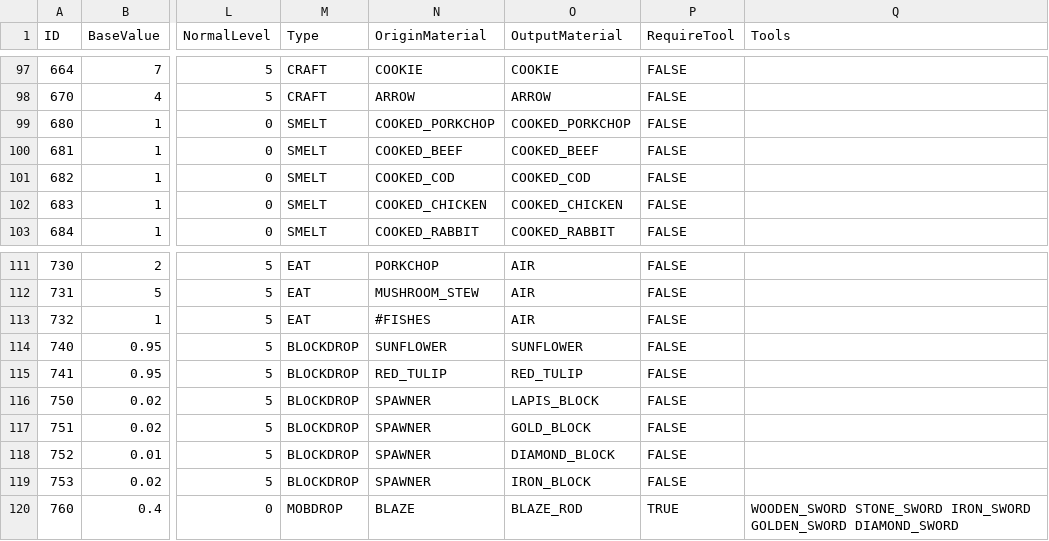
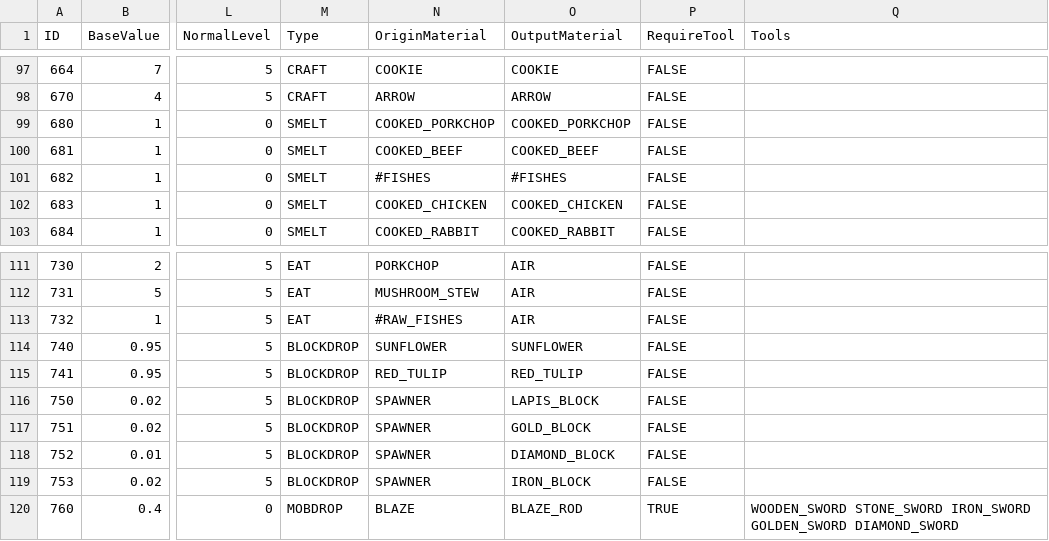
Before and after one commit to drekryan/DwarfCraft, a CSV file: src/default_files/effects.csv, drawn as a sheet; only a part is shown, gaps mark what is left out; the diff names each change by its address in the sheet, - before the commit and + after, or states it on an @@ line.

```diff
--- a/src/default_files/effects.csv
+++ b/src/default_files/effects.csv
-N101 (OriginMaterial): COOKED_COD
+N101 (OriginMaterial): #FISHES
-O101 (OutputMaterial): COOKED_COD
+O101 (OutputMaterial): #FISHES
-N113 (OriginMaterial): #FISHES
+N113 (OriginMaterial): #RAW_FISHES
```
Also changed, not shown: 1 other file.
